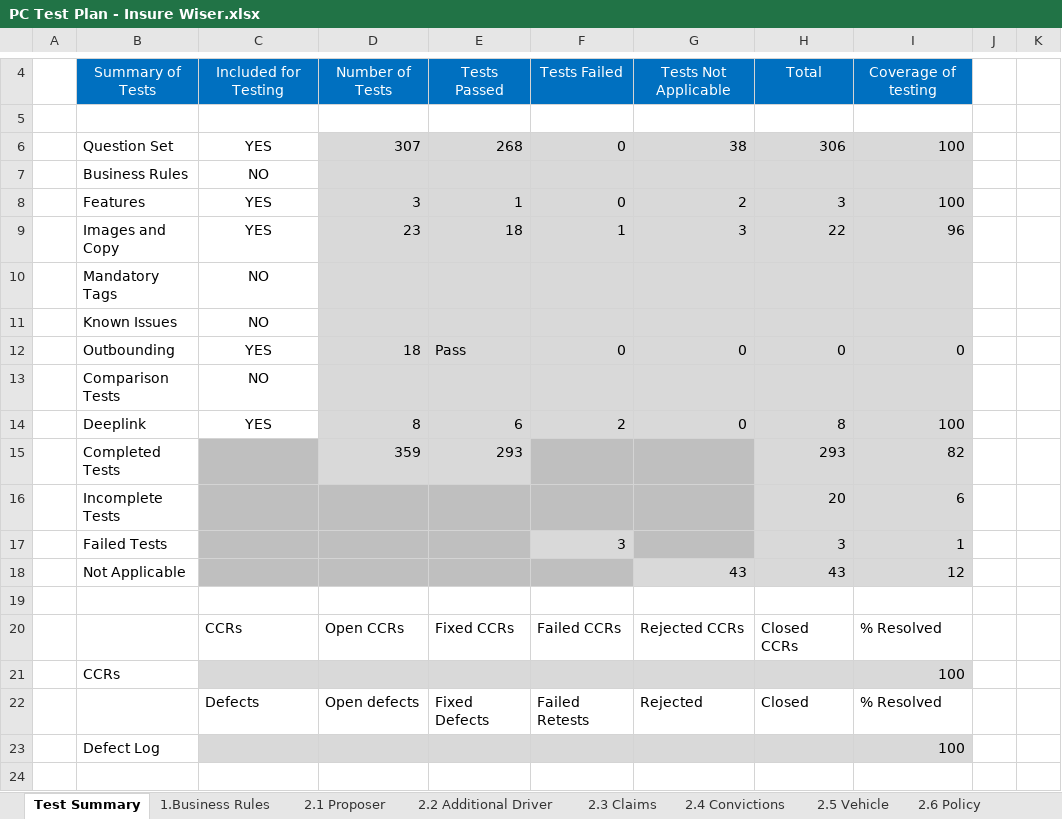
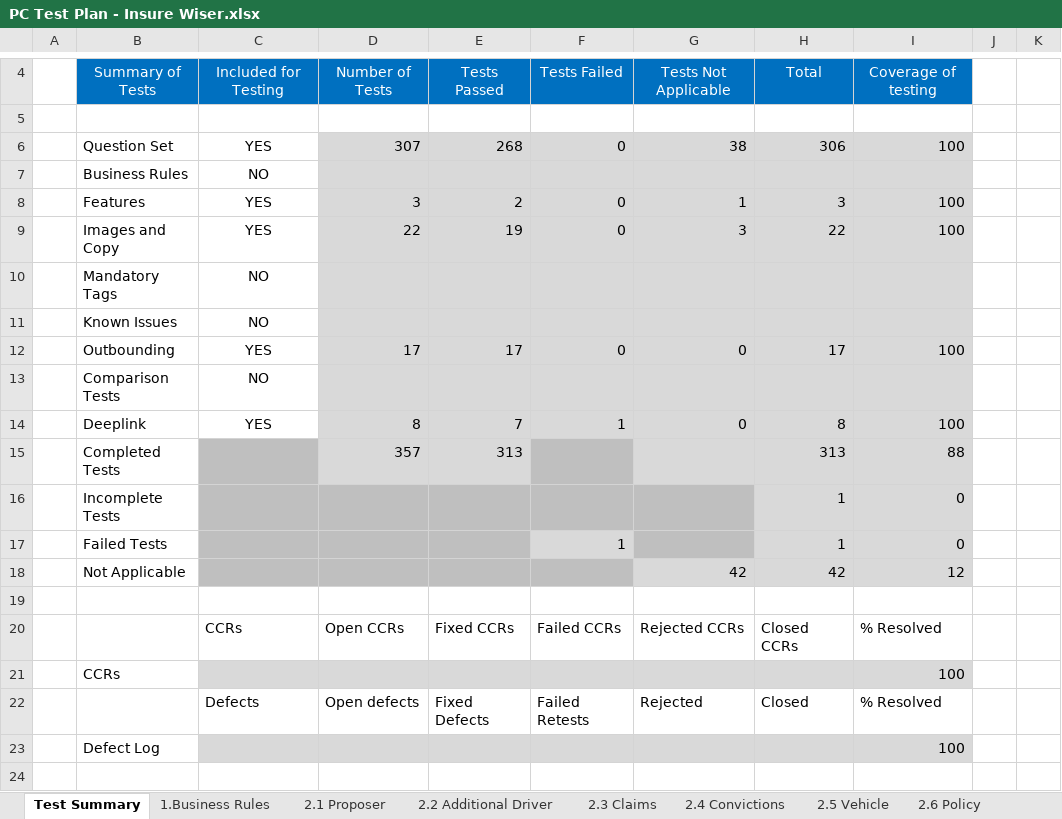
Before and after one commit to CTM-Transformers-QA/panel.testplans, an Excel workbook: Car/Insure Wiser/PC Test Plan - Insure Wiser.xlsx, sheet Test Summary, drawn as a sheet; only a part is shown, gaps mark what is left out; values as stored, in another font and other column widths than the file's, no borders; charts and pictures and conditional formats not drawn; removed rows and columns are numbered as before the commit, all else as after; the diff names each change by its address in the sheet, - before the commit and + after, or states it on an @@ line.

```diff
--- a/Car/Insure Wiser/PC Test Plan - Insure Wiser.xlsx (sheet Test Summary)
+++ b/Car/Insure Wiser/PC Test Plan - Insure Wiser.xlsx (sheet Test Summary)
-E8: 1
+E8: 2
-G8: 2
+G8: 1
-D9: 23
+D9: 22
-E9: 18
+E9: 19
-F9: 1
+F9: 0
-I9: 96
+I9: 100
-D12: 18
+D12: 17
-E12: Pass
+E12: 17
-H12: 0
+H12: 17
-I12: 0
+I12: 100
-E14: 6
+E14: 7
-F14: 2
+F14: 1
-row 15:  | Completed Tests |  | 359 | 293 |  |  | 293 | 82
-row 16:  | Incomplete Tests |  |  |  |  |  | 20 | 6
-row 17:  | Failed Tests |  |  |  | 3 |  | 3 | 1
-row 18:  | Not Applicable |  |  |  |  | 43 | 43 | 12
+row 15:  | Completed Tests |  | 357 | 313 |  |  | 313 | 88
+row 16:  | Incomplete Tests |  |  |  |  |  | 1 | 0
+row 17:  | Failed Tests |  |  |  | 1 |  | 1 | 0
+row 18:  | Not Applicable |  |  |  |  | 42 | 42 | 12
```
Also changed, not shown: sheet 8.Features, sheet 9.Images and Copy, sheet 10.Deeplink + Meerkovo, sheet 7.Outbounding, formulas that keep their value, charts or pictures, Car/More Than Smart Wheels/PC Test Plan - More Than Smart Wheels.xlsx, Home/Home Protect/HH Test Plan - Home Protect.xlsx, 36 other files.
